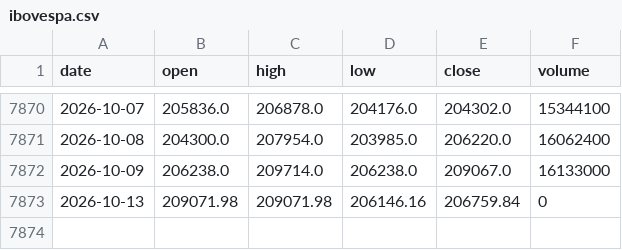
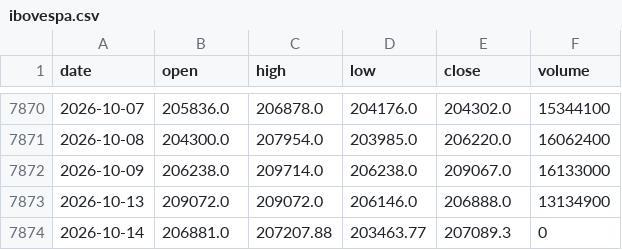
Before and after one commit to gitgbg1985/dash_ibov_test, a CSV file: data/ibovespa.csv, drawn as a sheet; only a part is shown, gaps mark what is left out.

```diff
--- a/data/ibovespa.csv
+++ b/data/ibovespa.csv
@@ -7872,2 +7872,3 @@ date,open,high,low,close,volume
 2026-10-09,206238.0,209714.0,206238.0,209067.0,16133000
-2026-10-13,209071.98,209071.98,206146.16,206759.84,0
+2026-10-13,209072.0,209072.0,206146.0,206888.0,13134900
+2026-10-14,206881.0,207207.88,203463.77,207089.3,0
```
Also changed, not shown: 1 other file.
